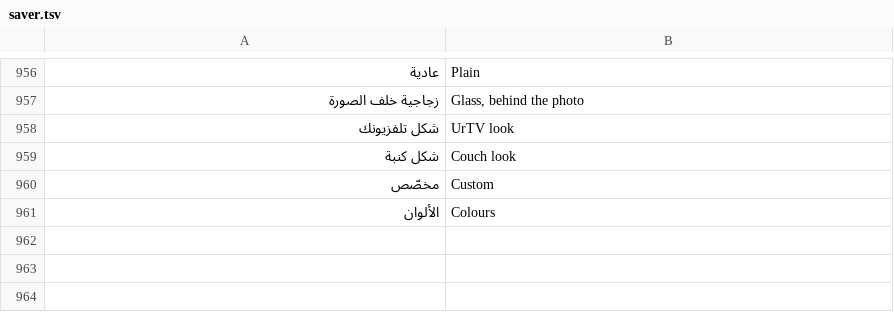
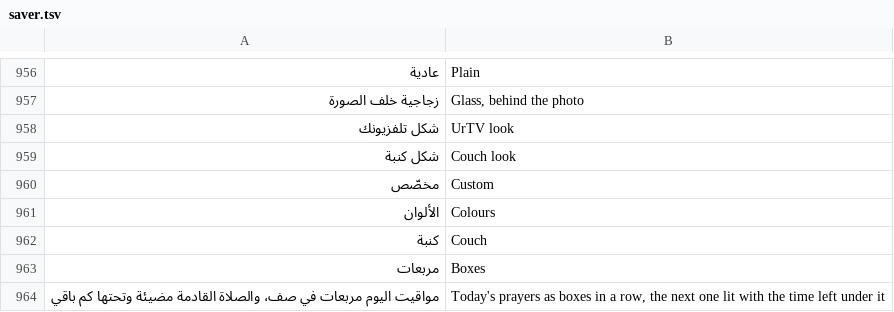
Before and after one commit to tshi-dev/UrTV, a TSV file: i18n/en/saver.tsv, drawn as a sheet; only a part is shown, gaps mark what is left out.

Commit message:
4.4 «التخطيط: كنبة» (the home cards in one strip above the apps tray, the page's #row=1, the big clock centred; «شكل كنبة» = couch + scenes + glass) and «شكل البطاقة: مربعات» (today's prayers as boxes in a row, the next one lit with its countdown; html.pbx, the other cards unchanged); saver.sh homelayout couch, cardstyle boxes; tests/couch_row.test.mjs; docs

```diff
--- a/i18n/en/saver.tsv
+++ b/i18n/en/saver.tsv
@@ -961 +961,4 @@
 الألوان	Colours
+كنبة	Couch
+مربعات	Boxes
+مواقيت اليوم مربعات في صف، والصلاة القادمة مضيئة وتحتها كم باقي	Today's prayers as boxes in a row, the next one lit with the time left under it
```
Also changed, not shown: 24 other files.
